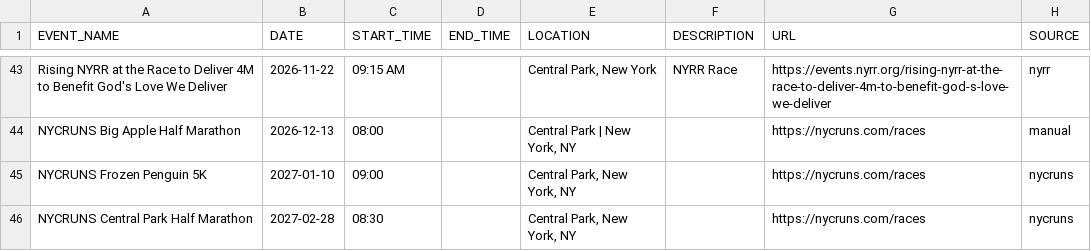
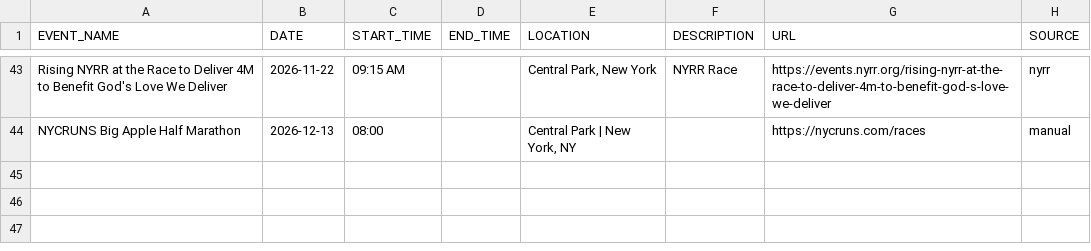
Before and after one commit to minimumviablestack/central-park-run-calendar, a CSV file: data/events.csv, drawn as a sheet; only a part is shown, gaps mark what is left out; the diff names each change by its address in the sheet, - before the commit and + after, or states it on an @@ line.

Commit message:
Deploying to gh-pages from @ minimumviablestack/central-park-run-calendar@6d4be392742031cb159e7a224f8cc1ec3ec0d603 🚀

```diff
--- a/data/events.csv
+++ b/data/events.csv
-row 45: NYCRUNS Frozen Penguin 5K | 2027-01-10 | 09:00 |  | Central Park, New York, NY |  | https://nycruns.com/races | nycruns
-row 46: NYCRUNS Central Park Half Marathon | 2027-02-28 | 08:30 |  | Central Park, New York, NY |  | https://nycruns.com/races | nycruns
```
Also changed, not shown: 16 other files.
